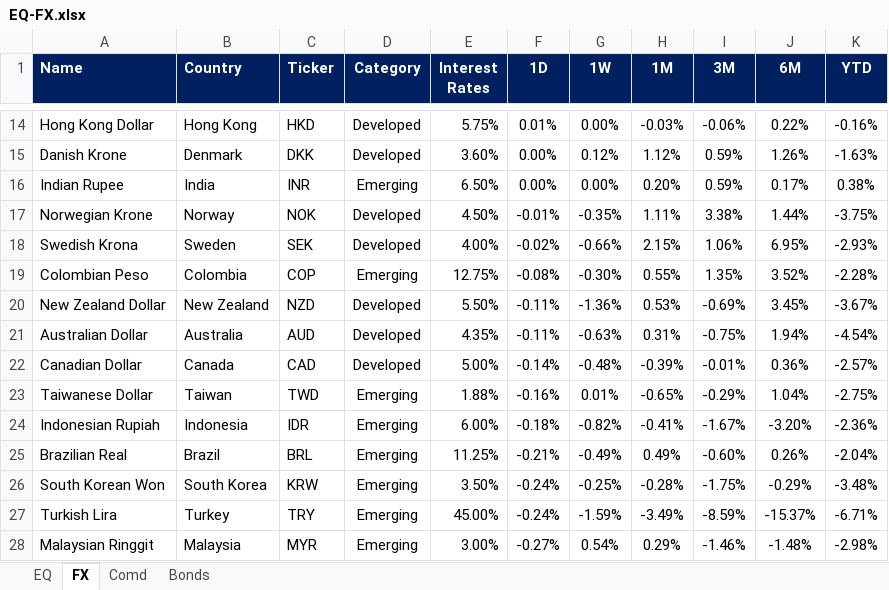
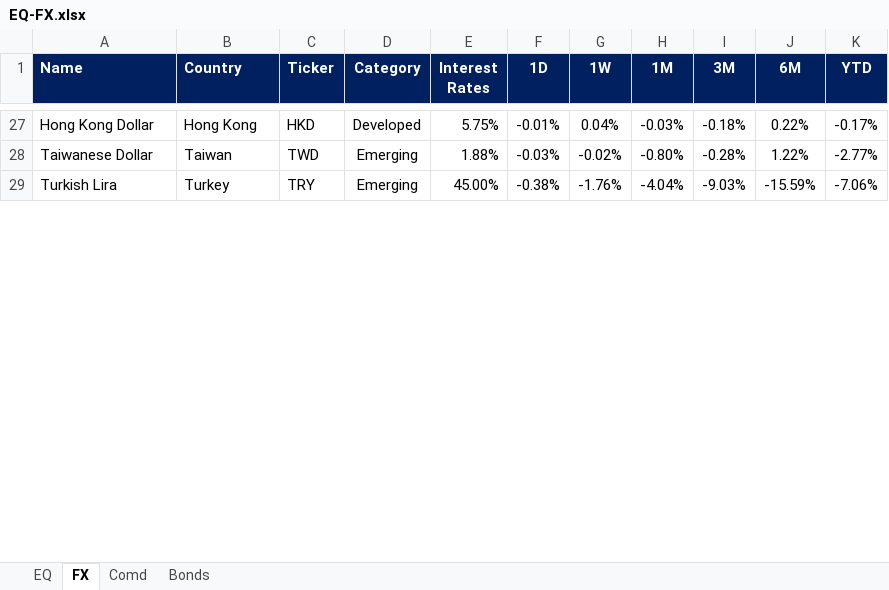
Before and after one commit to harshshivlani/fg-app, an Excel workbook: EQ-FX.xlsx, sheet FX, drawn as a sheet; only a part is shown, gaps mark what is left out; values as stored, in another font and other column widths than the file's, no borders; conditional formats not drawn; removed rows and columns are numbered as before the commit, all else as after; the diff covers the shown part only; the diff names each change by its address in the sheet, - before the commit and + after, or states it on an @@ line.

```diff
--- a/EQ-FX.xlsx (sheet FX)
+++ b/EQ-FX.xlsx (sheet FX)
-F27 (1D): 0.01%
+F27 (1D): -0.01%
-G27 (1W): 0.00%
+G27 (1W): 0.04%
-I27 (3M): -0.06%
+I27 (3M): -0.18%
-K27 (YTD): -0.16%
+K27 (YTD): -0.17%
-row 15: Danish Krone | Denmark | DKK | Developed | 3.60% | 0.00% | 0.12% | 1.12% | 0.59% | 1.26% | -1.63%
-row 16: Indian Rupee | India | INR | Emerging | 6.50% | 0.00% | 0.00% | 0.20% | 0.59% | 0.17% | 0.38%
-row 17: Norwegian Krone | Norway | NOK | Developed | 4.50% | -0.01% | -0.35% | 1.11% | 3.38% | 1.44% | -3.75%
-row 18: Swedish Krona | Sweden | SEK | Developed | 4.00% | -0.02% | -0.66% | 2.15% | 1.06% | 6.95% | -2.93%
-row 19: Colombian Peso | Colombia | COP | Emerging | 12.75% | -0.08% | -0.30% | 0.55% | 1.35% | 3.52% | -2.28%
-row 20: New Zealand Dollar | New Zealand | NZD | Developed | 5.50% | -0.11% | -1.36% | 0.53% | -0.69% | 3.45% | -3.67%
-row 21: Australian Dollar | Australia | AUD | Developed | 4.35% | -0.11% | -0.63% | 0.31% | -0.75% | 1.94% | -4.54%
-row 22: Canadian Dollar | Canada | CAD | Developed | 5.00% | -0.14% | -0.48% | -0.39% | -0.01% | 0.36% | -2.57%
-F28 (1D): -0.16%
+F28 (1D): -0.03%
-G28 (1W): 0.01%
+G28 (1W): -0.02%
-H28 (1M): -0.65%
+H28 (1M): -0.80%
-I28 (3M): -0.29%
+I28 (3M): -0.28%
-J28 (6M): 1.04%
+J28 (6M): 1.22%
-K28 (YTD): -2.75%
+K28 (YTD): -2.77%
-row 24: Indonesian Rupiah | Indonesia | IDR | Emerging | 6.00% | -0.18% | -0.82% | -0.41% | -1.67% | -3.20% | -2.36%
-row 25: Brazilian Real | Brazil | BRL | Emerging | 11.25% | -0.21% | -0.49% | 0.49% | -0.60% | 0.26% | -2.04%
-row 26: South Korean Won | South Korea | KRW | Emerging | 3.50% | -0.24% | -0.25% | -0.28% | -1.75% | -0.29% | -3.48%
-F29 (1D): -0.24%
+F29 (1D): -0.38%
-G29 (1W): -1.59%
+G29 (1W): -1.76%
-H29 (1M): -3.49%
+H29 (1M): -4.04%
-I29 (3M): -8.59%
+I29 (3M): -9.03%
-J29 (6M): -15.37%
+J29 (6M): -15.59%
-K29 (YTD): -6.71%
+K29 (YTD): -7.06%
-row 28: Malaysian Ringgit | Malaysia | MYR | Emerging | 3.00% | -0.27% | 0.54% | 0.29% | -1.46% | -1.48% | -2.98%
```
Also changed, not shown: 20 added rows, 8 removed rows and 36 edited cells elsewhere in this sheet, sheet EQ, sheet Comd, sheet Bonds, formulas that keep their value, GEQETF_N.xlsx, GFI_N.xlsx, 2 other files.
